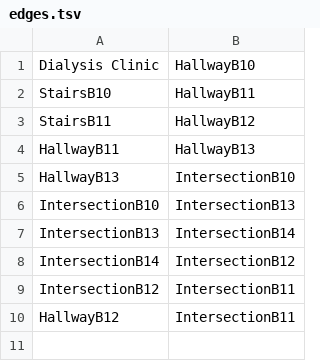
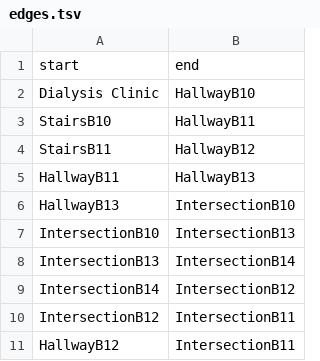
Before and after one commit to SoftEngTeamC/FaulknerMap2, a TSV file: src/main/resources/data/belkinHouse/floor1/edges.tsv, drawn as a sheet.

```diff
--- a/src/main/resources/data/belkinHouse/floor1/edges.tsv
+++ b/src/main/resources/data/belkinHouse/floor1/edges.tsv
@@ -1 +1,2 @@
+start	end
 Dialysis Clinic	HallwayB10
```
Also changed, not shown: src/main/resources/data/belkinHouse/floor1/locations.tsv, src/main/resources/data/belkinHouse/floor1/people.tsv, 10 other files.
